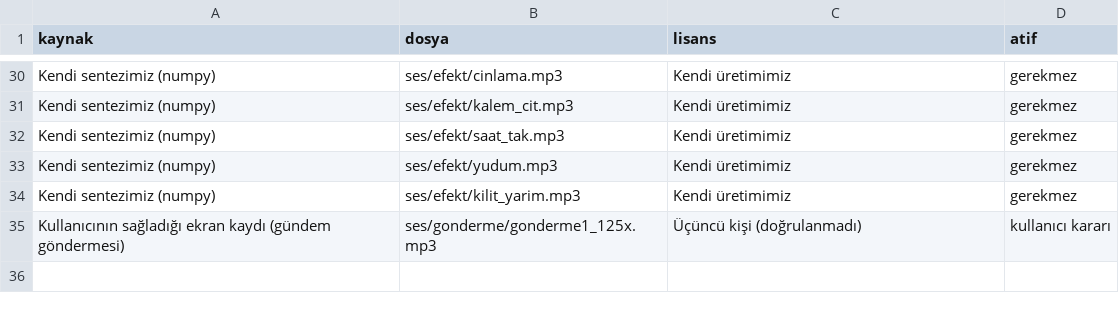
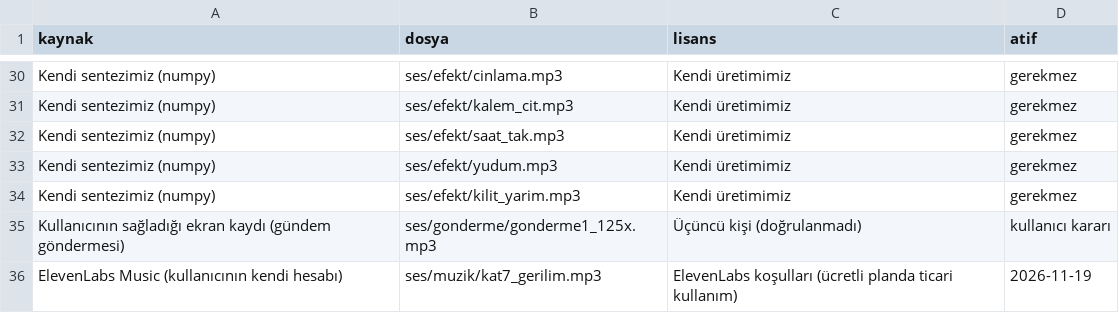
Before and after one commit to Tayma96/Dizi, a CSV file: dizi-studio/public/ses/LISANSLAR.csv, drawn as a sheet; only a part is shown, gaps mark what is left out; the diff names each change by its address in the sheet, - before the commit and + after, or states it on an @@ line.

```diff
--- a/dizi-studio/public/ses/LISANSLAR.csv
+++ b/dizi-studio/public/ses/LISANSLAR.csv
+row 36: ElevenLabs Music (kullanıcının kendi hesabı) | ses/muzik/kat7_gerilim.mp3 | ElevenLabs koşulları (ücretli planda ticari kullanım) | 2026-11-19
```
Also changed, not shown: 19 other files.
